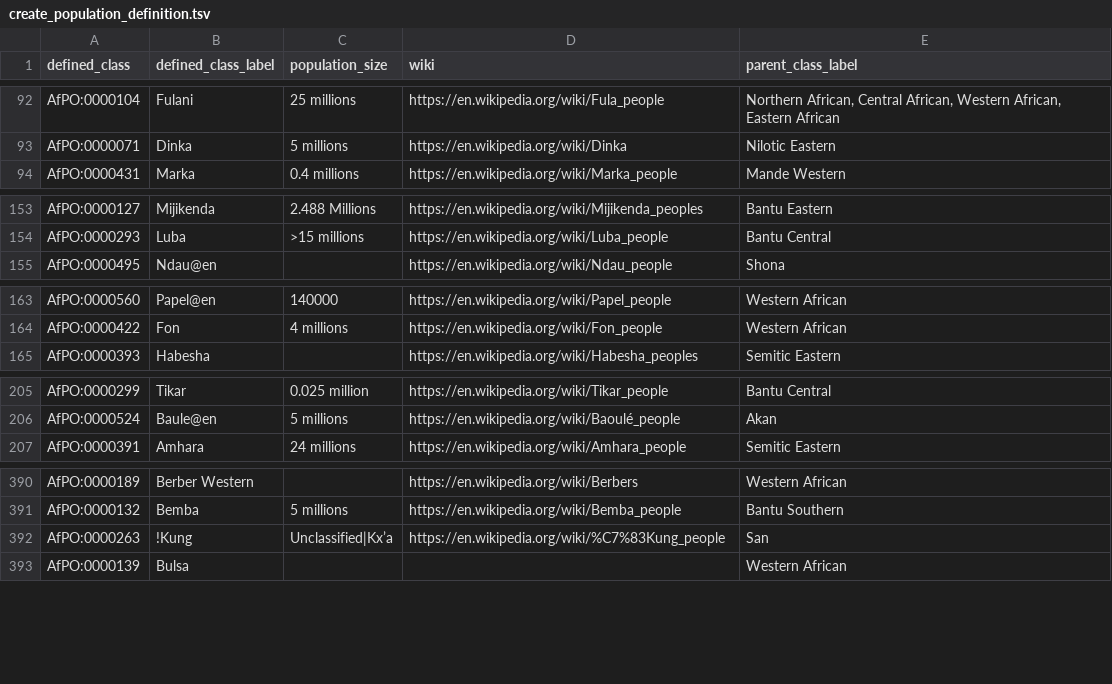
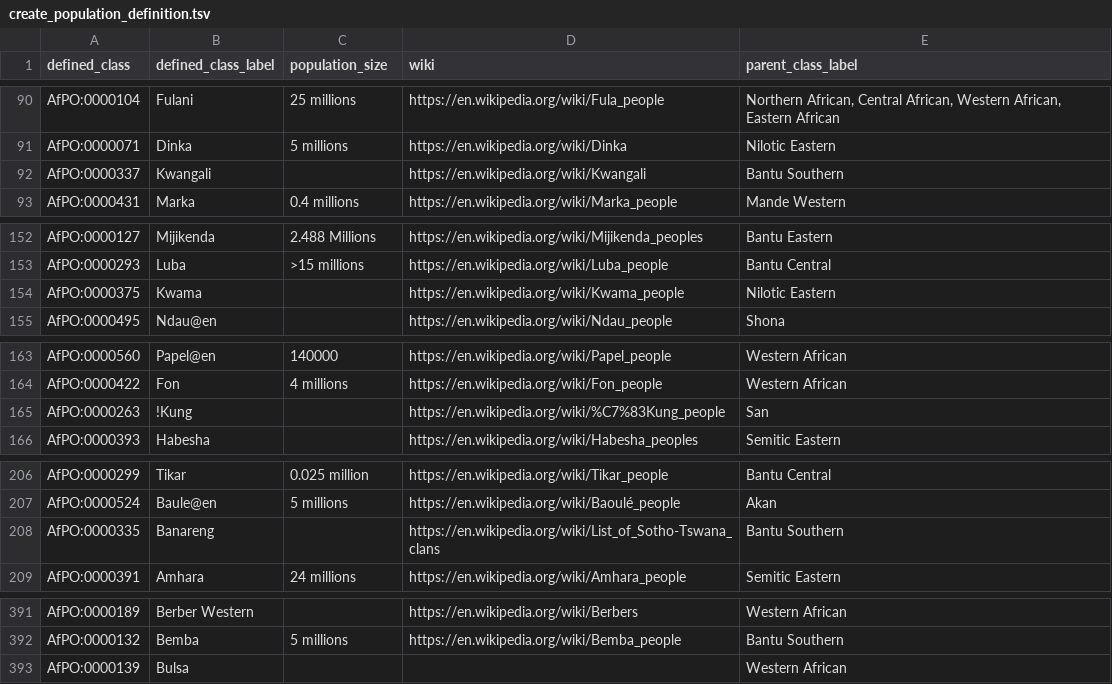
Before and after one commit to h3abionet/afpo, a TSV file: src/patterns/data/default/create_population_definition.tsv, drawn as a sheet; only a part is shown, gaps mark what is left out; removed rows and columns are numbered as before the commit, all else as after; the diff covers the shown part only; the diff names each change by its address in the sheet, - before the commit and + after, or states it on an @@ line.

```diff
--- a/src/patterns/data/default/create_population_definition.tsv
+++ b/src/patterns/data/default/create_population_definition.tsv
+row 92: AfPO:0000337 | Kwangali |  | https://en.wikipedia.org/wiki/Kwangali | Bantu Southern
+row 154: AfPO:0000375 | Kwama |  | https://en.wikipedia.org/wiki/Kwama_people | Nilotic Eastern
+row 165: AfPO:0000263 | !Kung |  | https://en.wikipedia.org/wiki/%C7%83Kung_people | San
+row 208: AfPO:0000335 | Banareng |  | https://en.wikipedia.org/wiki/List_of_Sotho-Tswana_clans | Bantu Southern
-row 392: AfPO:0000263 | !Kung | Unclassified|Kxʼa | https://en.wikipedia.org/wiki/%C7%83Kung_people | San
```
Also changed, not shown: 3 added rows, 6 removed rows and 1 edited cell elsewhere in this file, 1 other file.
